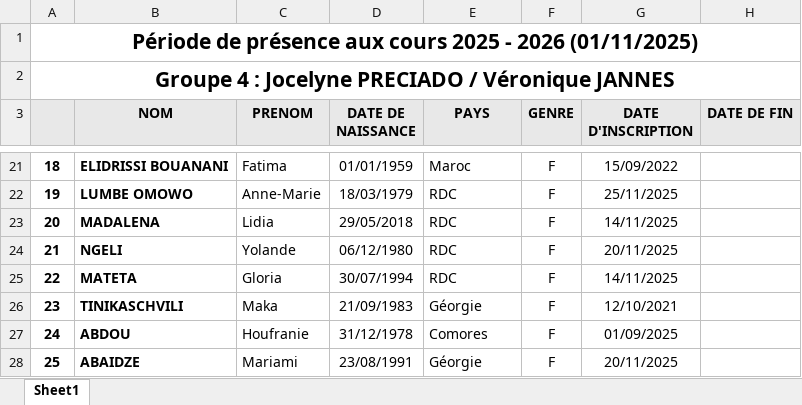
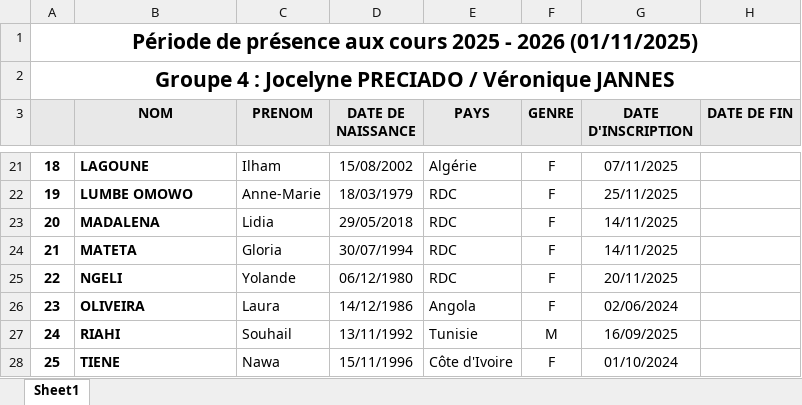
Before and after one commit to yves-22/ASTI, an Excel workbook: liste groupe 4.xlsx, sheet Sheet1, drawn as a sheet; only a part is shown, gaps mark what is left out; values as stored, in another font and other column widths than the file's, no borders; the diff covers the shown part only; the diff names each change by its address in the sheet, - before the commit and + after, or states it on an @@ line.

```diff
--- a/liste groupe 4.xlsx (sheet Sheet1)
+++ b/liste groupe 4.xlsx (sheet Sheet1)
-B21 (NOM): ELIDRISSI BOUANANI
+B21 (NOM): LAGOUNE
-C21 (PRENOM): Fatima
+C21 (PRENOM): Ilham
-D21 (DATE DE NAISSANCE): 01/01/1959
+D21 (DATE DE NAISSANCE): 15/08/2002
-E21 (PAYS): Maroc
+E21 (PAYS): Algérie
-G21 (DATE D'INSCRIPTION): 15/09/2022
+G21 (DATE D'INSCRIPTION): 07/11/2025
-B24 (NOM): NGELI
+B24 (NOM): MATETA
-C24 (PRENOM): Yolande
+C24 (PRENOM): Gloria
-D24 (DATE DE NAISSANCE): 06/12/1980
+D24 (DATE DE NAISSANCE): 30/07/1994
-G24 (DATE D'INSCRIPTION): 20/11/2025
+G24 (DATE D'INSCRIPTION): 14/11/2025
-B25 (NOM): MATETA
+B25 (NOM): NGELI
-C25 (PRENOM): Gloria
+C25 (PRENOM): Yolande
-D25 (DATE DE NAISSANCE): 30/07/1994
+D25 (DATE DE NAISSANCE): 06/12/1980
-G25 (DATE D'INSCRIPTION): 14/11/2025
+G25 (DATE D'INSCRIPTION): 20/11/2025
-B26 (NOM): TINIKASCHVILI
+B26 (NOM): OLIVEIRA
-C26 (PRENOM): Maka
+C26 (PRENOM): Laura
-D26 (DATE DE NAISSANCE): 21/09/1983
+D26 (DATE DE NAISSANCE): 14/12/1986
-E26 (PAYS): Géorgie
+E26 (PAYS): Angola
-G26 (DATE D'INSCRIPTION): 12/10/2021
+G26 (DATE D'INSCRIPTION): 02/06/2024
-B27 (NOM): ABDOU
+B27 (NOM): RIAHI
-C27 (PRENOM): Houfranie
+C27 (PRENOM): Souhail
-D27 (DATE DE NAISSANCE): 31/12/1978
+D27 (DATE DE NAISSANCE): 13/11/1992
-E27 (PAYS): Comores
+E27 (PAYS): Tunisie
-F27 (GENRE): F
+F27 (GENRE): M
-G27 (DATE D'INSCRIPTION): 01/09/2025
+G27 (DATE D'INSCRIPTION): 16/09/2025
-B28 (NOM): ABAIDZE
+B28 (NOM): TIENE
-C28 (PRENOM): Mariami
+C28 (PRENOM): Nawa
-D28 (DATE DE NAISSANCE): 23/08/1991
+D28 (DATE DE NAISSANCE): 15/11/1996
-E28 (PAYS): Géorgie
+E28 (PAYS): Côte d'Ivoire
-G28 (DATE D'INSCRIPTION): 20/11/2025
+G28 (DATE D'INSCRIPTION): 01/10/2024
```
Also changed, not shown: 108 edited cells elsewhere in this sheet, liste groupe 1.xlsx, liste groupe 1bis.xlsx, 13 other files.
